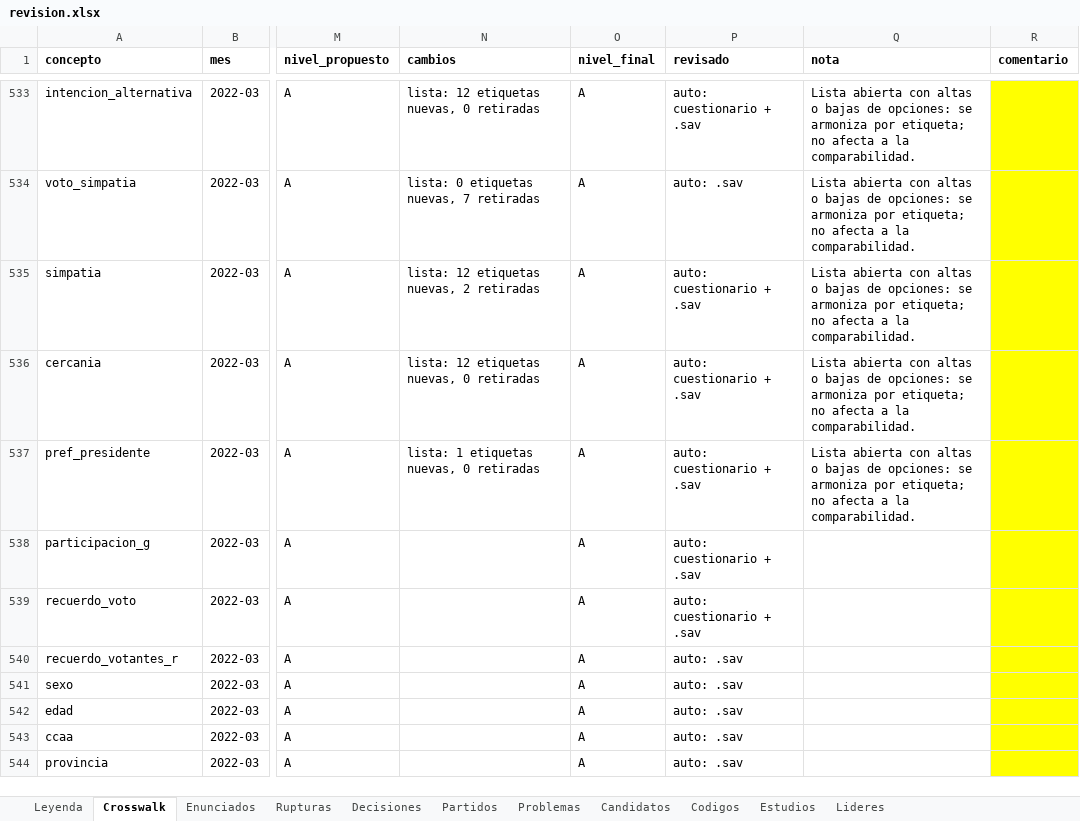
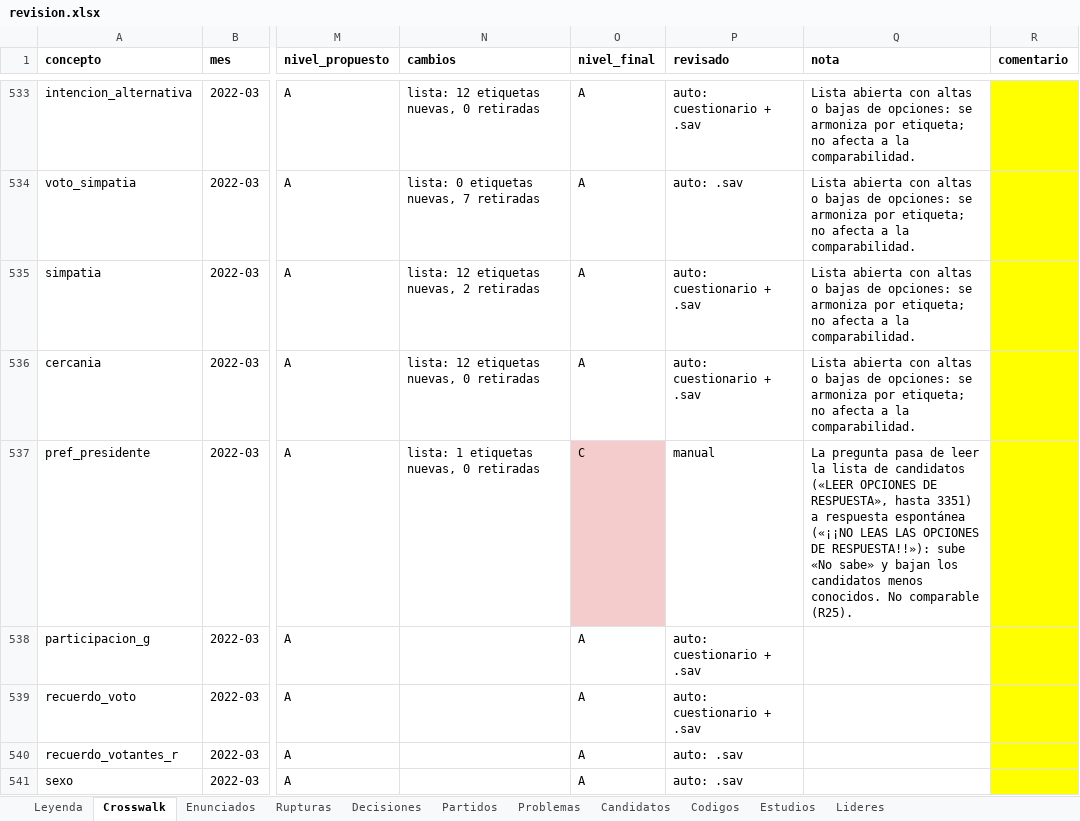
Before and after one commit to gastiaso/barometros, an Excel workbook: inventario/revision.xlsx, sheet Crosswalk, drawn as a sheet; only a part is shown, gaps mark what is left out; the shorter side is filled out with more unchanged rows; values as stored, in another font and other column widths than the file's, no borders; the diff covers the shown part only; the diff names each change by its address in the sheet, - before the commit and + after, or states it on an @@ line.

```diff
--- a/inventario/revision.xlsx (sheet Crosswalk)
+++ b/inventario/revision.xlsx (sheet Crosswalk)
-O537 (nivel_final): A
+O537 (nivel_final): C
-O537 fill: none
+O537 fill: #F4CCCC
-P537 (revisado): auto: cuestionario + .sav
+P537 (revisado): manual
-Q537 (nota): Lista abierta con altas o bajas de opciones: se armoniza por etiqueta; no afecta a la comparabilidad.
+Q537 (nota): La pregunta pasa de leer la lista de candidatos («LEER OPCIONES DE RESPUESTA», hasta 3351) a respuesta espontánea («¡¡NO LEAS LAS OPCIONES DE RESPUESTA!!»): sube «No sabe» y bajan los candidatos menos conocidos. No comparable (R25).
```
Also changed, not shown: 5 edited cells and cell formats elsewhere in this sheet, sheet Rupturas, sheet Partidos, sheet Decisiones, 4 other files.
